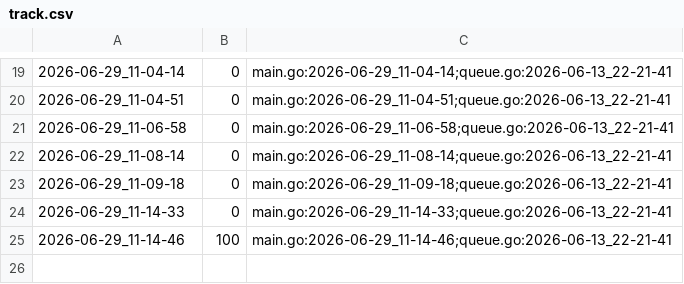
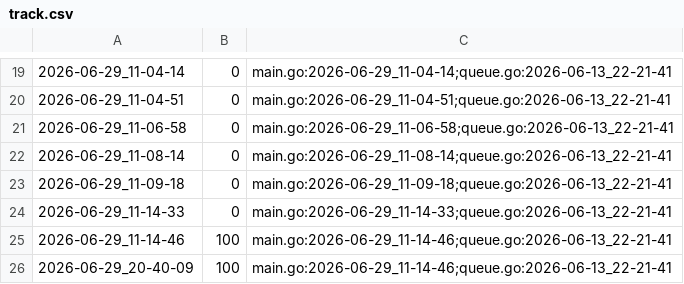
Before and after one commit to qxcode-course/ed-seg-bloco-a-pauloisaque, a CSV file: .tko/track/ed@chaves/track.csv, drawn as a sheet; only a part is shown, gaps mark what is left out.

```diff
--- a/.tko/track/ed@chaves/track.csv
+++ b/.tko/track/ed@chaves/track.csv
@@ -25 +25,2 @@
 2026-06-29_11-14-46,100,main.go:2026-06-29_11-14-46;queue.go:2026-06-13_22-21-41
+2026-06-29_20-40-09,100,main.go:2026-06-29_11-14-46;queue.go:2026-06-13_22-21-41
```
Also changed, not shown: .tko/track/ed@balanceada/track.csv, 10 other files.
